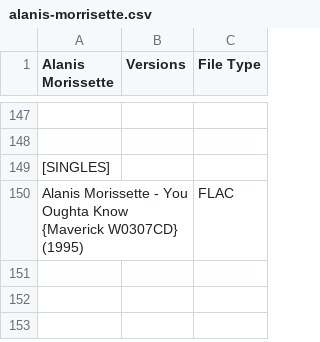
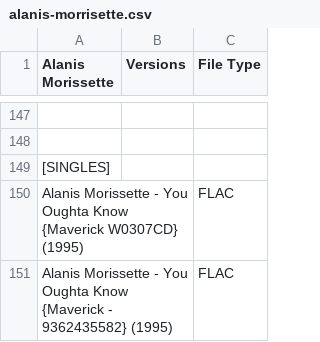
Before and after one commit to dudethatsclassic/shynomi-archive, a CSV file: artists/alanis-morrisette.csv, drawn as a sheet; only a part is shown, gaps mark what is left out; the diff names each change by its address in the sheet, - before the commit and + after, or states it on an @@ line.

Commit message:
Auto-export CSV: ALANIS MORRISETTE

```diff
--- a/artists/alanis-morrisette.csv
+++ b/artists/alanis-morrisette.csv
+row 151: Alanis Morissette - You Oughta Know {Maverick - 9362435582} (1995) |  | FLAC
```
